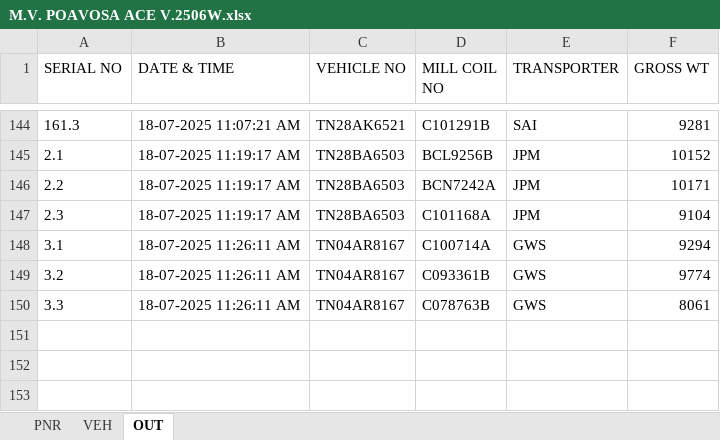
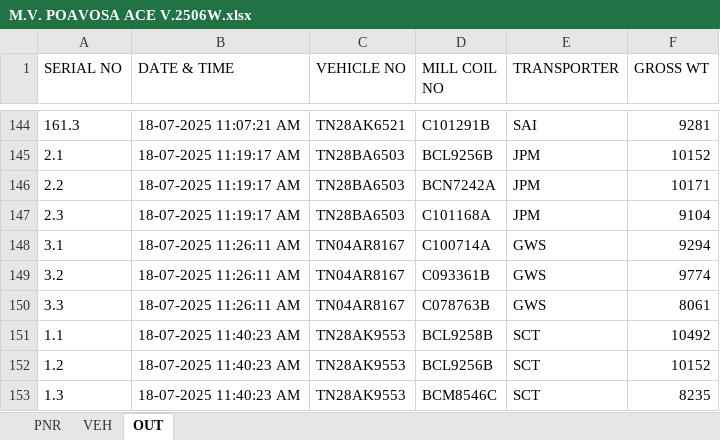
Before and after one commit to gmanand23/Coil_Info, an Excel workbook: M.V. POAVOSA ACE V.2506W.xlsx, sheet OUT, drawn as a sheet; only a part is shown, gaps mark what is left out; values as stored, in another font and other column widths than the file's, no borders; the diff names each change by its address in the sheet, - before the commit and + after, or states it on an @@ line.

Commit message:
Update OUT data: 3 new entries added on 2025-07-18T06:10:24.120Z

```diff
--- a/M.V. POAVOSA ACE V.2506W.xlsx (sheet OUT)
+++ b/M.V. POAVOSA ACE V.2506W.xlsx (sheet OUT)
+row 151: 1.1 | 18-07-2025 11:40:23 AM | TN28AK9553 | BCL9258B | SCT | 10492
+row 152: 1.2 | 18-07-2025 11:40:23 AM | TN28AK9553 | BCL9256B | SCT | 10152
+row 153: 1.3 | 18-07-2025 11:40:23 AM | TN28AK9553 | BCM8546C | SCT | 8235
```
